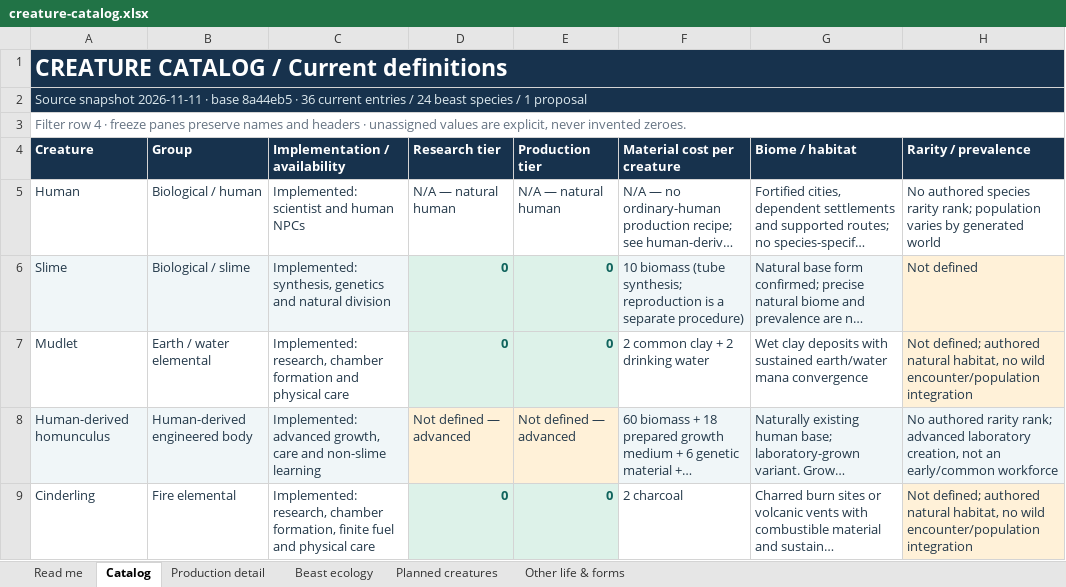
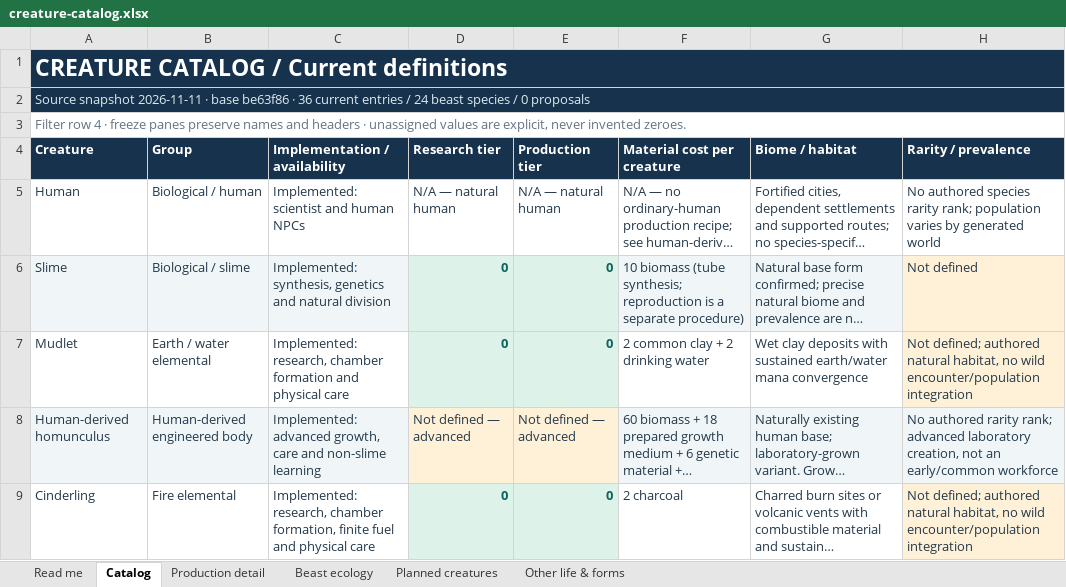
Before and after one commit to HelHeresyDev/Helix-Heresy, an Excel workbook: reference/creature-catalog.xlsx, sheet Catalog, drawn as a sheet; only a part is shown; long unchanged cells end in …; values as stored, in another font and other column widths than the file's, no borders; table styles not drawn; the diff names each change by its address in the sheet, - before the commit and + after, or states it on an @@ line.

Commit message:
Shelve Bone Skitter and close creature sequence

```diff
--- a/reference/creature-catalog.xlsx (sheet Catalog)
+++ b/reference/creature-catalog.xlsx (sheet Catalog)
-A2 (Creature): …· base 8a44eb5 · 36 current entries / 24 beast species / 1 proposal
+A2 (Creature): …· base be63f86 · 36 current entries / 24 beast species / 0 proposals
```
Also changed, not shown: sheet Planned creatures, sheet Read me, 9 other files.
